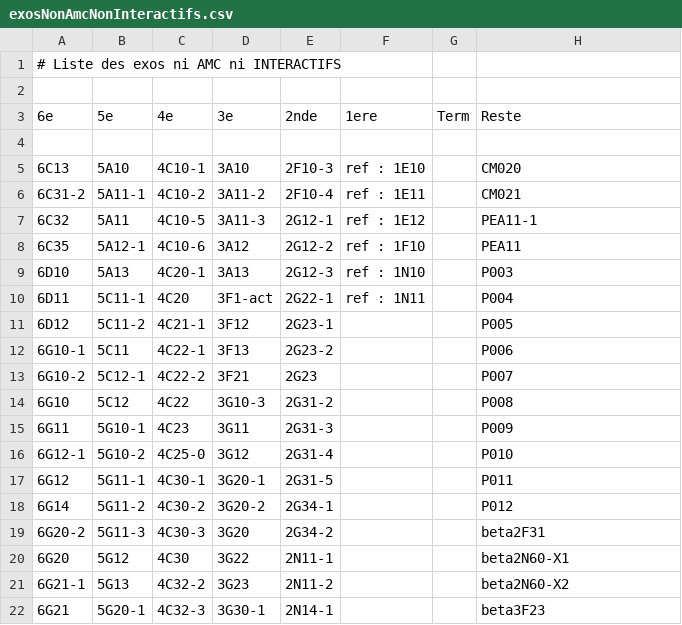
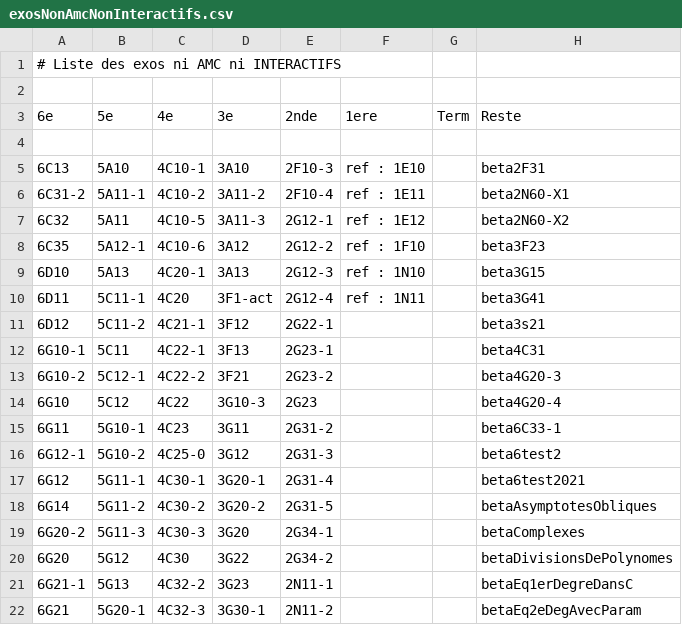
Before and after one commit to mathalea/mathalea, a CSV file: src/csv/exosNonAmcNonInteractifs.csv, drawn as a sheet; only a part is shown; the diff covers the shown part only.

```diff
--- a/src/csv/exosNonAmcNonInteractifs.csv
+++ b/src/csv/exosNonAmcNonInteractifs.csv
@@ -4,19 +4,19 @@
 
-6C13,5A10,4C10-1,3A10,2F10-3,ref : 1E10,,CM020
-6C31-2,5A11-1,4C10-2,3A11-2,2F10-4,ref : 1E11,,CM021
-6C32,5A11,4C10-5,3A11-3,2G12-1,ref : 1E12,,PEA11-1
-6C35,5A12-1,4C10-6,3A12,2G12-2,ref : 1F10,,PEA11
-6D10,5A13,4C20-1,3A13,2G12-3,ref : 1N10,,P003
-6D11,5C11-1,4C20,3F1-act,2G22-1,ref : 1N11,,P004
-6D12,5C11-2,4C21-1,3F12,2G23-1,,,P005
-6G10-1,5C11,4C22-1,3F13,2G23-2,,,P006
-6G10-2,5C12-1,4C22-2,3F21,2G23,,,P007
-6G10,5C12,4C22,3G10-3,2G31-2,,,P008
-6G11,5G10-1,4C23,3G11,2G31-3,,,P009
-6G12-1,5G10-2,4C25-0,3G12,2G31-4,,,P010
-6G12,5G11-1,4C30-1,3G20-1,2G31-5,,,P011
-6G14,5G11-2,4C30-2,3G20-2,2G34-1,,,P012
-6G20-2,5G11-3,4C30-3,3G20,2G34-2,,,beta2F31
-6G20,5G12,4C30,3G22,2N11-1,,,beta2N60-X1
-6G21-1,5G13,4C32-2,3G23,2N11-2,,,beta2N60-X2
-6G21,5G20-1,4C32-3,3G30-1,2N14-1,,,beta3F23
+6C13,5A10,4C10-1,3A10,2F10-3,ref : 1E10,,beta2F31
+6C31-2,5A11-1,4C10-2,3A11-2,2F10-4,ref : 1E11,,beta2N60-X1
+6C32,5A11,4C10-5,3A11-3,2G12-1,ref : 1E12,,beta2N60-X2
+6C35,5A12-1,4C10-6,3A12,2G12-2,ref : 1F10,,beta3F23
+6D10,5A13,4C20-1,3A13,2G12-3,ref : 1N10,,beta3G15
+6D11,5C11-1,4C20,3F1-act,2G12-4,ref : 1N11,,beta3G41
+6D12,5C11-2,4C21-1,3F12,2G22-1,,,beta3s21
+6G10-1,5C11,4C22-1,3F13,2G23-1,,,beta4C31
+6G10-2,5C12-1,4C22-2,3F21,2G23-2,,,beta4G20-3
+6G10,5C12,4C22,3G10-3,2G23,,,beta4G20-4
+6G11,5G10-1,4C23,3G11,2G31-2,,,beta6C33-1
+6G12-1,5G10-2,4C25-0,3G12,2G31-3,,,beta6test2
+6G12,5G11-1,4C30-1,3G20-1,2G31-4,,,beta6test2021
+6G14,5G11-2,4C30-2,3G20-2,2G31-5,,,betaAsymptotesObliques
+6G20-2,5G11-3,4C30-3,3G20,2G34-1,,,betaComplexes
+6G20,5G12,4C30,3G22,2G34-2,,,betaDivisionsDePolynomes
+6G21-1,5G13,4C32-2,3G23,2N11-1,,,betaEq1erDegreDansC
+6G21,5G20-1,4C32-3,3G30-1,2N11-2,,,betaEq2eDegAvecParam
```
Also changed, not shown: 62 edited cells elsewhere in this file, 6 other files.
